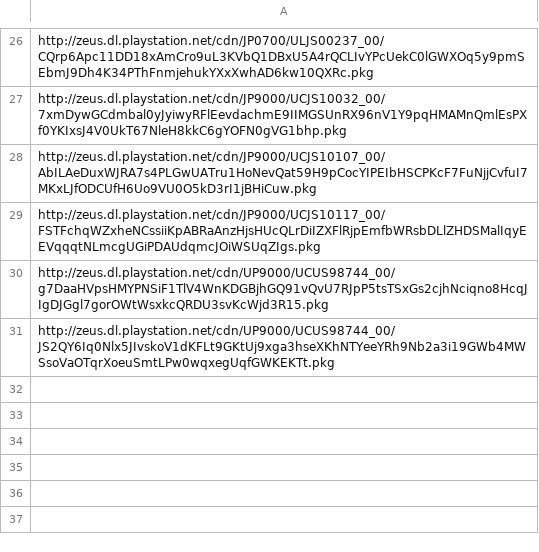
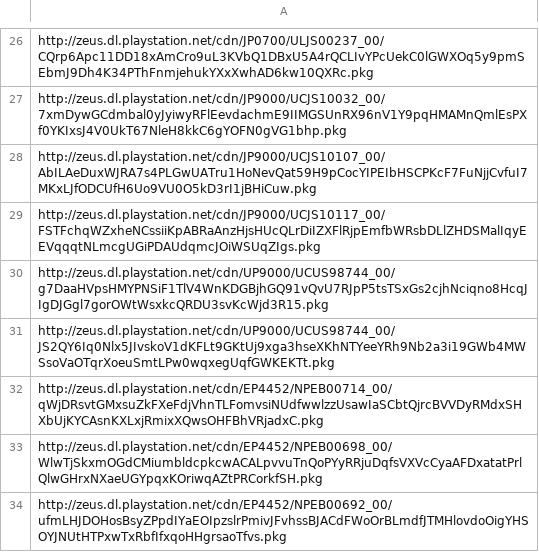
Before and after one commit to 1jtp8sobiu/entitlement_checker_nps, a TSV file: db_files/pkg_exception.tsv, drawn as a sheet; only a part is shown, gaps mark what is left out; the diff names each change by its address in the sheet, - before the commit and + after, or states it on an @@ line.

```diff
--- a/db_files/pkg_exception.tsv
+++ b/db_files/pkg_exception.tsv
+row 32: http://zeus.dl.playstation.net/cdn/EP4452/NPEB00714_00/qWjDRsvtGMxsuZkFXeFdjVhnTLFomvsiNUdfwwlzzUsawIaSCbtQjrcBVVDyRMdxSHXbUjKYCAsnKXLxjRmixXQwsOHFBhVRjadxC.pkg
+row 33: http://zeus.dl.playstation.net/cdn/EP4452/NPEB00698_00/WlwTjSkxmOGdCMiumbldcpkcwACALpvvuTnQoPYyRRjuDqfsVXVcCyaAFDxatatPrlQlwGHrxNXaeUGYpqxKOriwqAZtPRCorkfSH.pkg
+row 34: http://zeus.dl.playstation.net/cdn/EP4452/NPEB00692_00/ufmLHJDOHosBsyZPpdIYaEOIpzslrPmivJFvhssBJACdFWoOrBLmdfJTMHlovdoOigYHSOYJNUtHTPxwTxRbfIfxqoHHgrsaoTfvs.pkg
```
Also changed, not shown: 1 other file.
